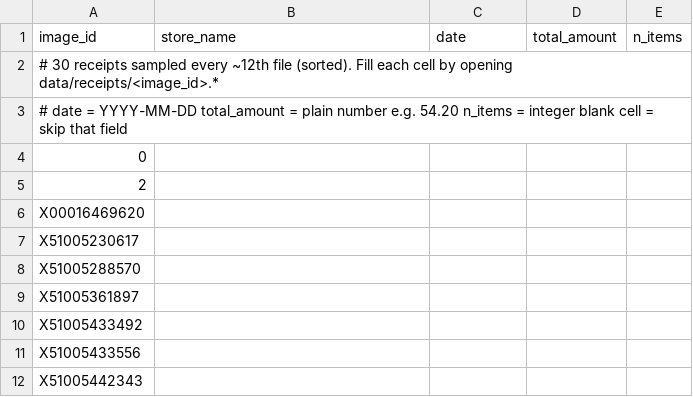
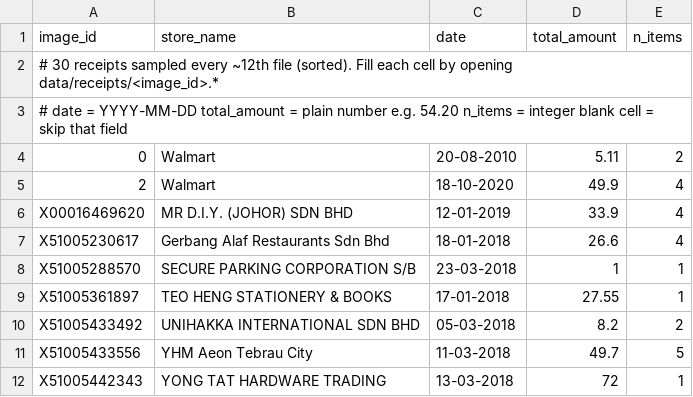
Before and after one commit to Sudarshan-812/carbon, a CSV file: eval/labels.csv, drawn as a sheet; only a part is shown; the diff covers the shown part only.

Commit message:
Phase 15: fill eval labels, harden eval scoring, dash-free writeup + PDF

```diff
--- a/eval/labels.csv
+++ b/eval/labels.csv
@@ -4,9 +4,9 @@ image_id,store_name,date,total_amount,n_items
-0,,,,
-2,,,,
-X00016469620,,,,
-X51005230617,,,,
-X51005288570,,,,
-X51005361897,,,,
-X51005433492,,,,
-X51005433556,,,,
-X51005442343,,,,
+0,Walmart,20-08-2010,5.11,2
+2,Walmart,18-10-2020,49.9,4
+X00016469620,MR D.I.Y. (JOHOR) SDN BHD,12-01-2019,33.9,4
+X51005230617,Gerbang Alaf Restaurants Sdn Bhd,18-01-2018,26.6,4
+X51005288570,SECURE PARKING CORPORATION S/B,23-03-2018,1,1
+X51005361897,TEO HENG STATIONERY & BOOKS,17-01-2018,27.55,1
+X51005433492,UNIHAKKA INTERNATIONAL SDN BHD,05-03-2018,8.2,2
+X51005433556,YHM Aeon Tebrau City,11-03-2018,49.7,5
+X51005442343,YONG TAT HARDWARE TRADING,13-03-2018,72,1
```
Also changed, not shown: 84 edited cells elsewhere in this file, 8 other files.
